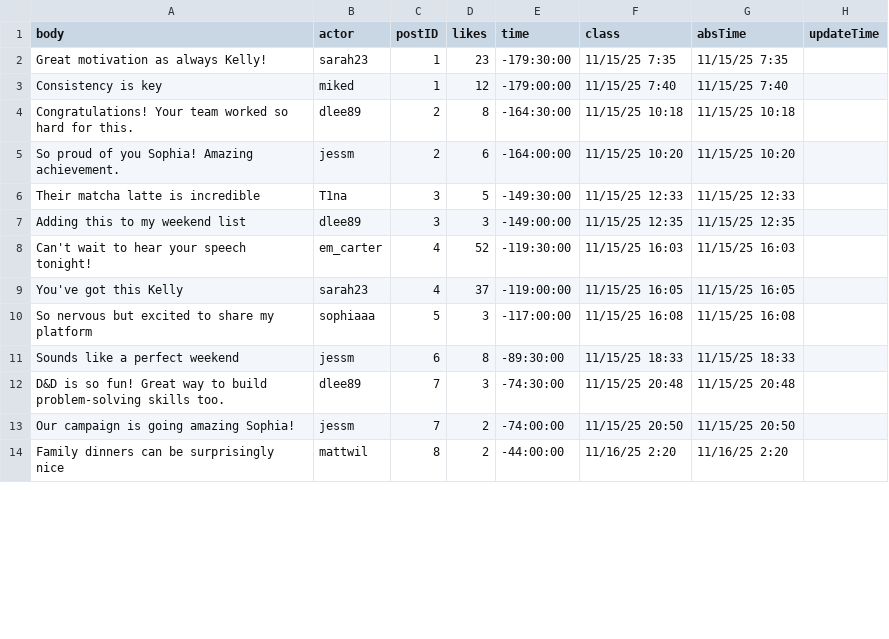
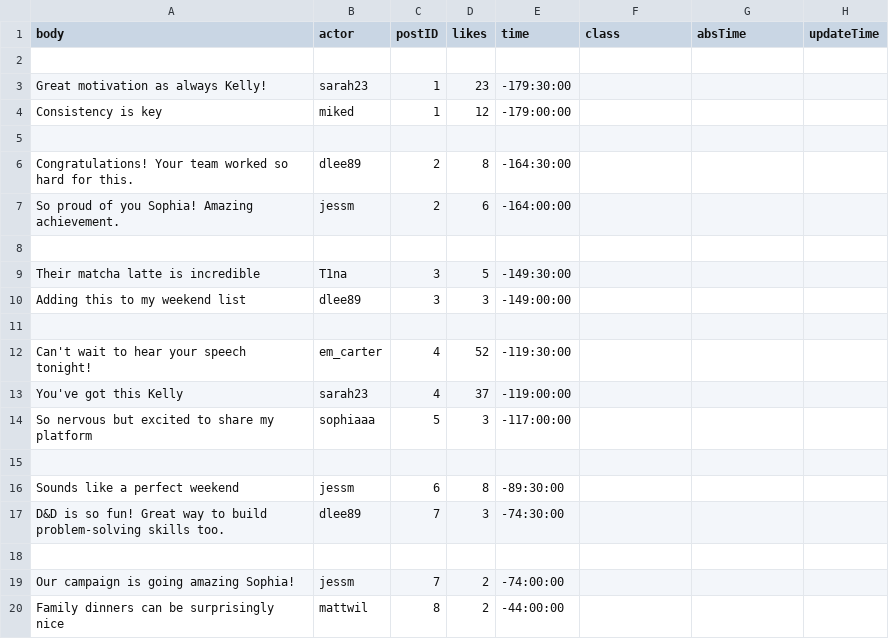
Before and after one commit to jessiejia0809/truman, a CSV file: scenarios/narcissistic/replies.csv, drawn as a sheet; only a part is shown; the diff covers the shown part only.

```diff
--- a/scenarios/narcissistic/replies.csv
+++ b/scenarios/narcissistic/replies.csv
@@ -1,14 +1,20 @@
 body,actor,postID,likes,time,class,absTime,updateTime
-Great motivation as always Kelly!,sarah23,1,23,-179:30:00,11/15/25 7:35,11/15/25 7:35,
-Consistency is key,miked,1,12,-179:00:00,11/15/25 7:40,11/15/25 7:40,
-Congratulations! Your team worked so hard for this.,dlee89,2,8,-164:30:00,11/15/25 10:18,11/15/25 10:18,
-So proud of you Sophia! Amazing achievement.,jessm,2,6,-164:00:00,11/15/25 10:20,11/15/25 10:20,
-Their matcha latte is incredible,T1na,3,5,-149:30:00,11/15/25 12:33,11/15/25 12:33,
-Adding this to my weekend list,dlee89,3,3,-149:00:00,11/15/25 12:35,11/15/25 12:35,
-Can't wait to hear your speech tonight!,em_carter,4,52,-119:30:00,11/15/25 16:03,11/15/25 16:03,
-You've got this Kelly,sarah23,4,37,-119:00:00,11/15/25 16:05,11/15/25 16:05,
-So nervous but excited to share my platform,sophiaaa,5,3,-117:00:00,11/15/25 16:08,11/15/25 16:08,
-Sounds like a perfect weekend,jessm,6,8,-89:30:00,11/15/25 18:33,11/15/25 18:33,
-D&D is so fun! Great way to build problem-solving skills too.,dlee89,7,3,-74:30:00,11/15/25 20:48,11/15/25 20:48,
-Our campaign is going amazing Sophia!,jessm,7,2,-74:00:00,11/15/25 20:50,11/15/25 20:50,
-Family dinners can be surprisingly nice,mattwil,8,2,-44:00:00,11/16/25 2:20,11/16/25 2:20,
+
+Great motivation as always Kelly!,sarah23,1,23,-179:30:00,,,
+Consistency is key,miked,1,12,-179:00:00,,,
+
+Congratulations! Your team worked so hard for this.,dlee89,2,8,-164:30:00,,,
+So proud of you Sophia! Amazing achievement.,jessm,2,6,-164:00:00,,,
+
+Their matcha latte is incredible,T1na,3,5,-149:30:00,,,
+Adding this to my weekend list,dlee89,3,3,-149:00:00,,,
+
+Can't wait to hear your speech tonight!,em_carter,4,52,-119:30:00,,,
+You've got this Kelly,sarah23,4,37,-119:00:00,,,
+So nervous but excited to share my platform,sophiaaa,5,3,-117:00:00,,,
+
+Sounds like a perfect weekend,jessm,6,8,-89:30:00,,,
+D&D is so fun! Great way to build problem-solving skills too.,dlee89,7,3,-74:30:00,,,
+
+Our campaign is going amazing Sophia!,jessm,7,2,-74:00:00,,,
+Family dinners can be surprisingly nice,mattwil,8,2,-44:00:00,,,
```
Also changed, not shown: 1 added row and 24 edited cells elsewhere in this file, scenarios/narcissistic/posts.csv, 10 other files.
